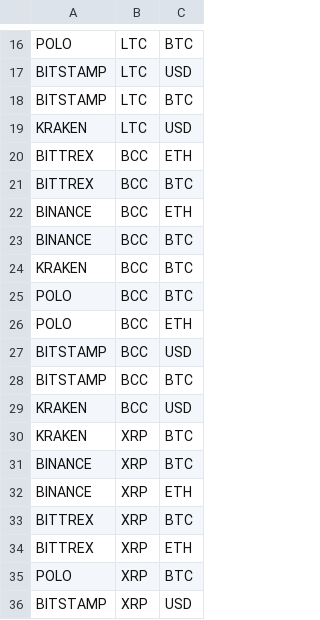
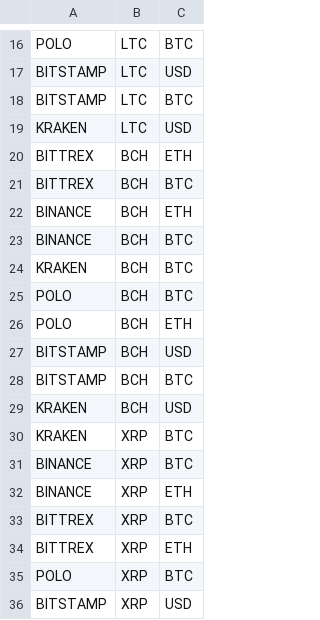
Before and after one commit to DEWMRAX/rbot, a CSV file: markets.csv, drawn as a sheet; only a part is shown, gaps mark what is left out.

```diff
--- a/markets.csv
+++ b/markets.csv
@@ -19,12 +19,12 @@ BITSTAMP,LTC,BTC
 KRAKEN,LTC,USD
-BITTREX,BCC,ETH
-BITTREX,BCC,BTC
-BINANCE,BCC,ETH
-BINANCE,BCC,BTC
-KRAKEN,BCC,BTC
-POLO,BCC,BTC
-POLO,BCC,ETH
-BITSTAMP,BCC,USD
-BITSTAMP,BCC,BTC
-KRAKEN,BCC,USD
+BITTREX,BCH,ETH
+BITTREX,BCH,BTC
+BINANCE,BCH,ETH
+BINANCE,BCH,BTC
+KRAKEN,BCH,BTC
+POLO,BCH,BTC
+POLO,BCH,ETH
+BITSTAMP,BCH,USD
+BITSTAMP,BCH,BTC
+KRAKEN,BCH,USD
 KRAKEN,XRP,BTC
```
Also changed, not shown: 7 other files.
